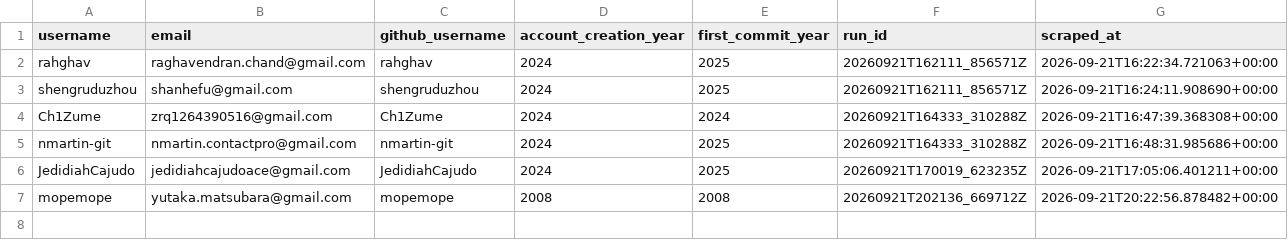
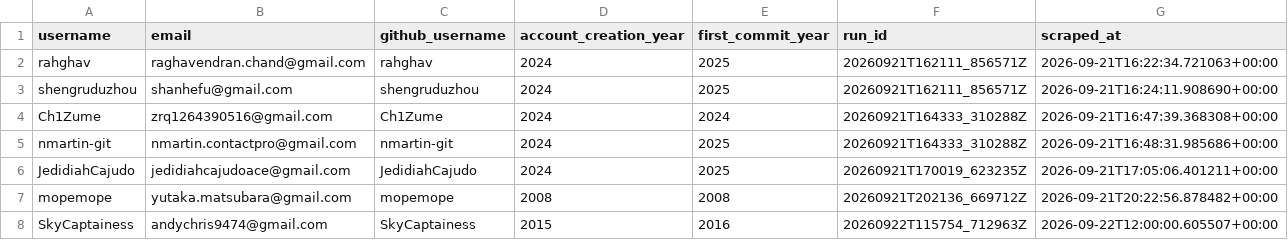
Before and after one commit to Hiroto-Kobayashi-30/Github-email-scraper, a CSV file: data/db.csv, drawn as a sheet; the diff names each change by its address in the sheet, - before the commit and + after, or states it on an @@ line.

```diff
--- a/data/db.csv
+++ b/data/db.csv
+row 8: SkyCaptainess | andychris9474@gmail.com | SkyCaptainess | 2015 | 2016 | 20260922T115754_712963Z | 2026-09-22T12:00:00.605507+00:00
```
Also changed, not shown: 4 other files.
